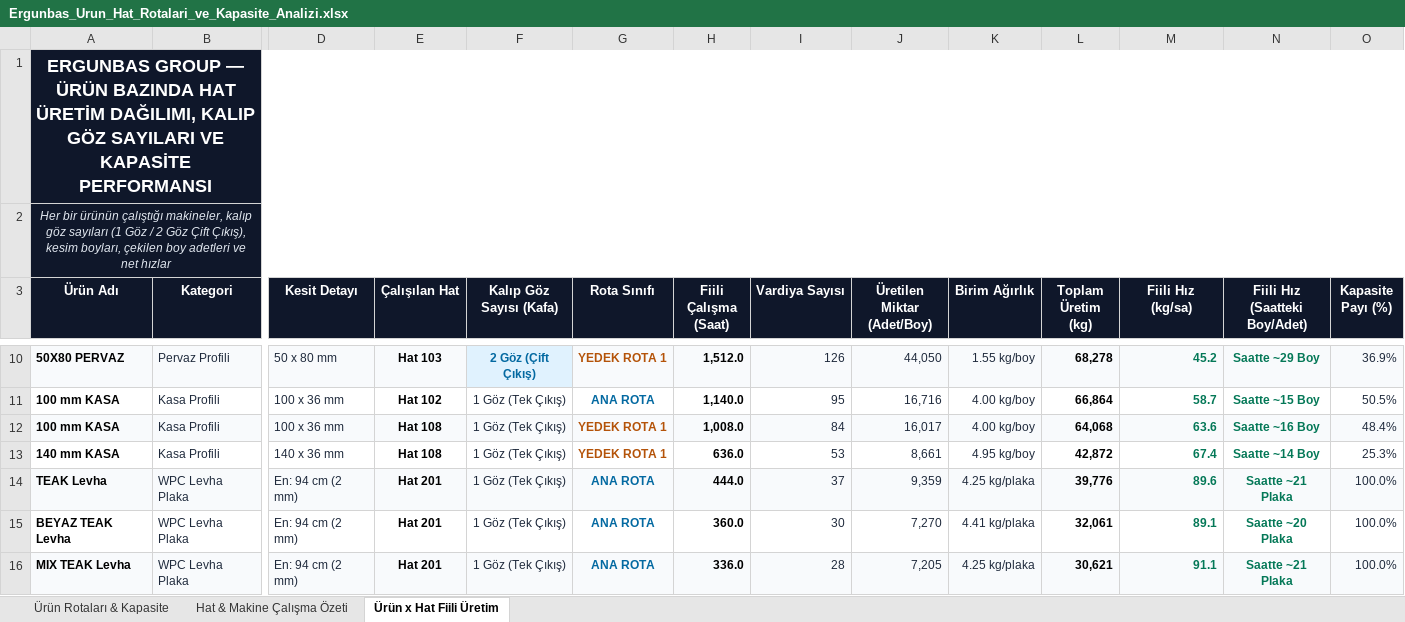
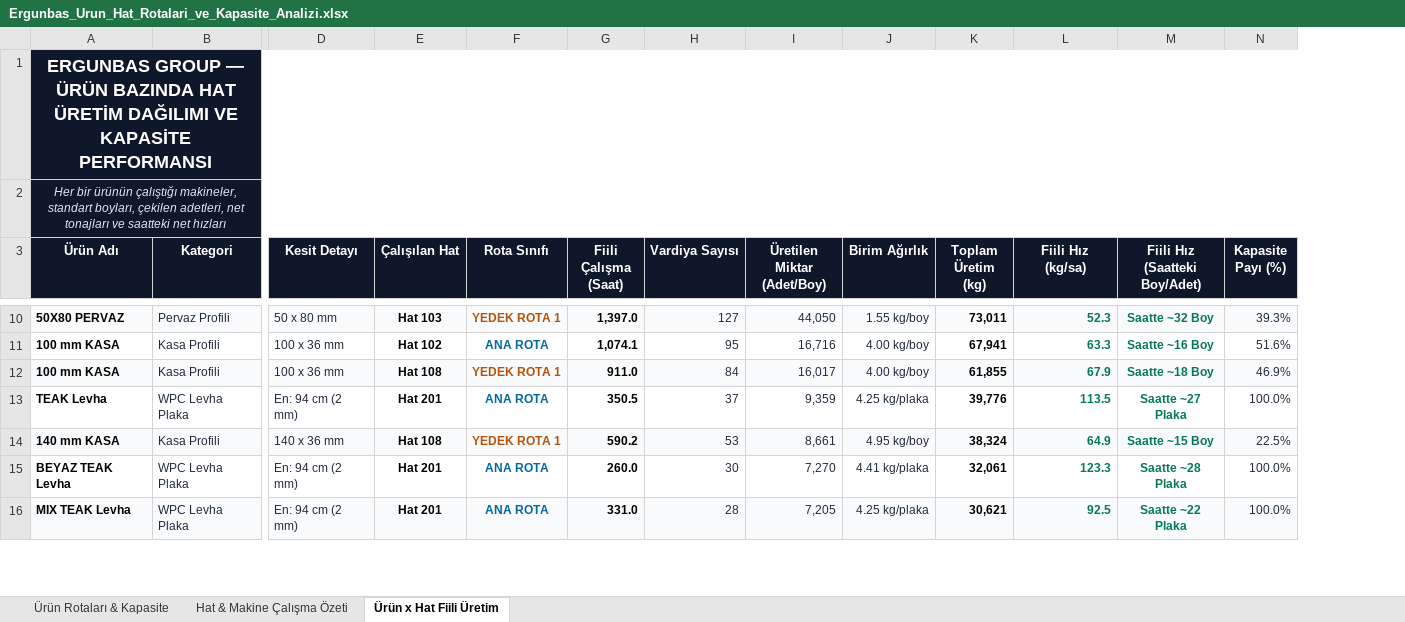
Before and after one commit to llbozkurttenes1905-arch/ergunbas-uretim-sistemi, an Excel workbook: static/Ergunbas_Urun_Hat_Rotalari_ve_Kapasite_Analizi.xlsx, sheet Ürün x Hat Fiili Üretim, drawn as a sheet; only a part is shown, gaps mark what is left out; values as stored, in another font and other column widths than the file's, no borders; removed rows and columns are numbered as before the commit, all else as after; rows hold the shown columns only; the diff covers the shown part only; the diff names each change by its address in the sheet, - before the commit and + after, or states it on an @@ line.

Commit message:
Restore clean ERP standard columns: remove artificial mold eyes, use actual weighed prod_kg and PARAMETRELER speeds

```diff
--- a/static/Ergunbas_Urun_Hat_Rotalari_ve_Kapasite_Analizi.xlsx (sheet Ürün x Hat Fiili Üretim)
+++ b/static/Ergunbas_Urun_Hat_Rotalari_ve_Kapasite_Analizi.xlsx (sheet Ürün x Hat Fiili Üretim)
-column F (Kalıp Göz Sayısı (Kafa)), rows 10-12: 2 Göz (Çift Çıkış) | 1 Göz (Tek Çıkış) | 1 Göz (Tek Çıkış); rows 14-16: all 1 Göz (Tek Çıkış)
-A1 (Ürün Adı): …HAT ÜRETİM DAĞILIMI, KALIP GÖZ SAYILARI VE KAPASİTE…
+A1 (Ürün Adı): …HAT ÜRETİM DAĞILIMI VE KAPASİTE…
-A2 (Ürün Adı): …çalıştığı makineler, kalıp göz sayıları (1 Göz / 2 Göz Çift Çıkış), kesim boyları, çekilen boy adetleri ve net hızlar
+A2 (Ürün Adı): …çalıştığı makineler, standart boyları, çekilen adetleri, net tonajları ve saatteki net hızları
-G10 (Fiili Çalışma (Saat)): 1,512.0
+G10 (Fiili Çalışma (Saat)): 1,397.0
-H10 (Vardiya Sayısı): 126
+H10 (Vardiya Sayısı): 127
-K10 (Toplam Üretim (kg)): 68,278
+K10 (Toplam Üretim (kg)): 73,011
-L10 (Fiili Hız (kg/sa)): 45.2
+L10 (Fiili Hız (kg/sa)): 52.3
-M10 (Fiili Hız (Saatteki Boy/Adet)): Saatte ~29 Boy
+M10 (Fiili Hız (Saatteki Boy/Adet)): Saatte ~32 Boy
-N10 (Kapasite Payı (%)): 36.9%
+N10 (Kapasite Payı (%)): 39.3%
-G11 (Fiili Çalışma (Saat)): 1,140.0
+G11 (Fiili Çalışma (Saat)): 1,074.1
-K11 (Toplam Üretim (kg)): 66,864
+K11 (Toplam Üretim (kg)): 67,941
-L11 (Fiili Hız (kg/sa)): 58.7
+L11 (Fiili Hız (kg/sa)): 63.3
-M11 (Fiili Hız (Saatteki Boy/Adet)): Saatte ~15 Boy
+M11 (Fiili Hız (Saatteki Boy/Adet)): Saatte ~16 Boy
-N11 (Kapasite Payı (%)): 50.5%
+N11 (Kapasite Payı (%)): 51.6%
-G12 (Fiili Çalışma (Saat)): 1,008.0
+G12 (Fiili Çalışma (Saat)): 911.0
-K12 (Toplam Üretim (kg)): 64,068
+K12 (Toplam Üretim (kg)): 61,855
-L12 (Fiili Hız (kg/sa)): 63.6
+L12 (Fiili Hız (kg/sa)): 67.9
-M12 (Fiili Hız (Saatteki Boy/Adet)): Saatte ~16 Boy
+M12 (Fiili Hız (Saatteki Boy/Adet)): Saatte ~18 Boy
-N12 (Kapasite Payı (%)): 48.4%
+N12 (Kapasite Payı (%)): 46.9%
-row 13: 140 mm KASA | Kasa Profili | 140 x 36 mm | Hat 108 | 1 Göz (Tek Çıkış) | YEDEK ROTA 1 | 636.0 | 53 | 8,661 | 4.95 kg/boy | 42,872 | 67.4 | Saatte ~14 Boy | 25.3%
-A13:B13 fill: #F8FAFC
+A13:B13 fill: none
-D13:E13 fill: #F8FAFC
+D13:E13 fill: none
-F13:N13 fill: #F8FAFC
+F13:N13 fill: none
-G13 (Fiili Çalışma (Saat)): 444.0
+G13 (Fiili Çalışma (Saat)): 350.5
-L13 (Fiili Hız (kg/sa)): 89.6
+L13 (Fiili Hız (kg/sa)): 113.5
-M13 (Fiili Hız (Saatteki Boy/Adet)): Saatte ~21 Plaka
+M13 (Fiili Hız (Saatteki Boy/Adet)): Saatte ~27 Plaka
+row 14: 140 mm KASA | Kasa Profili | 140 x 36 mm | Hat 108 | YEDEK ROTA 1 | 590.2 | 53 | 8,661 | 4.95 kg/boy | 38,324 | 64.9 | Saatte ~15 Boy | 22.5%
-G15 (Fiili Çalışma (Saat)): 360.0
+G15 (Fiili Çalışma (Saat)): 260.0
-L15 (Fiili Hız (kg/sa)): 89.1
+L15 (Fiili Hız (kg/sa)): 123.3
-M15 (Fiili Hız (Saatteki Boy/Adet)): Saatte ~20 Plaka
+M15 (Fiili Hız (Saatteki Boy/Adet)): Saatte ~28 Plaka
-G16 (Fiili Çalışma (Saat)): 336.0
+G16 (Fiili Çalışma (Saat)): 331.0
-L16 (Fiili Hız (kg/sa)): 91.1
+L16 (Fiili Hız (kg/sa)): 92.5
-M16 (Fiili Hız (Saatteki Boy/Adet)): Saatte ~21 Plaka
+M16 (Fiili Hız (Saatteki Boy/Adet)): Saatte ~22 Plaka
```
Also changed, not shown: 4 added rows, 4 removed rows, 112 edited cells and cell formats elsewhere in this sheet, sheet Ürün Rotaları & Kapasite, sheet Hat & Makine Çalışma Özeti, 1 other file.
